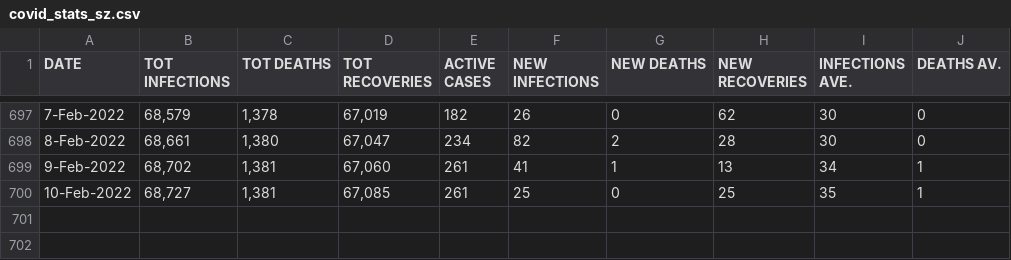
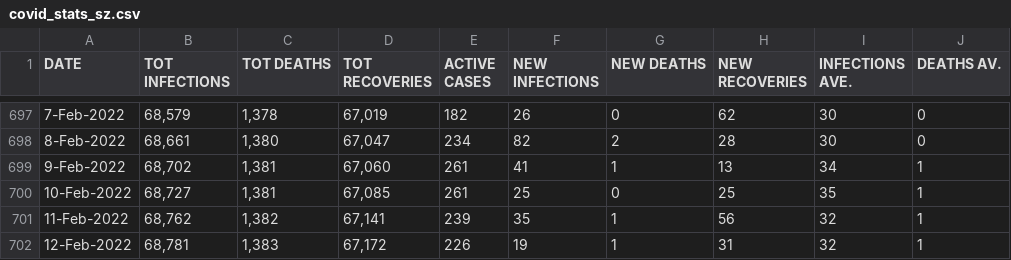
Before and after one commit to mathangwane/eswatinicovidstats, a CSV file: covid_stats_sz.csv, drawn as a sheet; only a part is shown, gaps mark what is left out; the diff names each change by its address in the sheet, - before the commit and + after, or states it on an @@ line.

Commit message:
13 February 2022

```diff
--- a/covid_stats_sz.csv
+++ b/covid_stats_sz.csv
+row 701: 11-Feb-2022 | 68,762 | 1,382 | 67,141 | 239 | 35 | 1 | 56 | 32 | 1
+row 702: 12-Feb-2022 | 68,781 | 1,383 | 67,172 | 226 | 19 | 1 | 31 | 32 | 1
```
